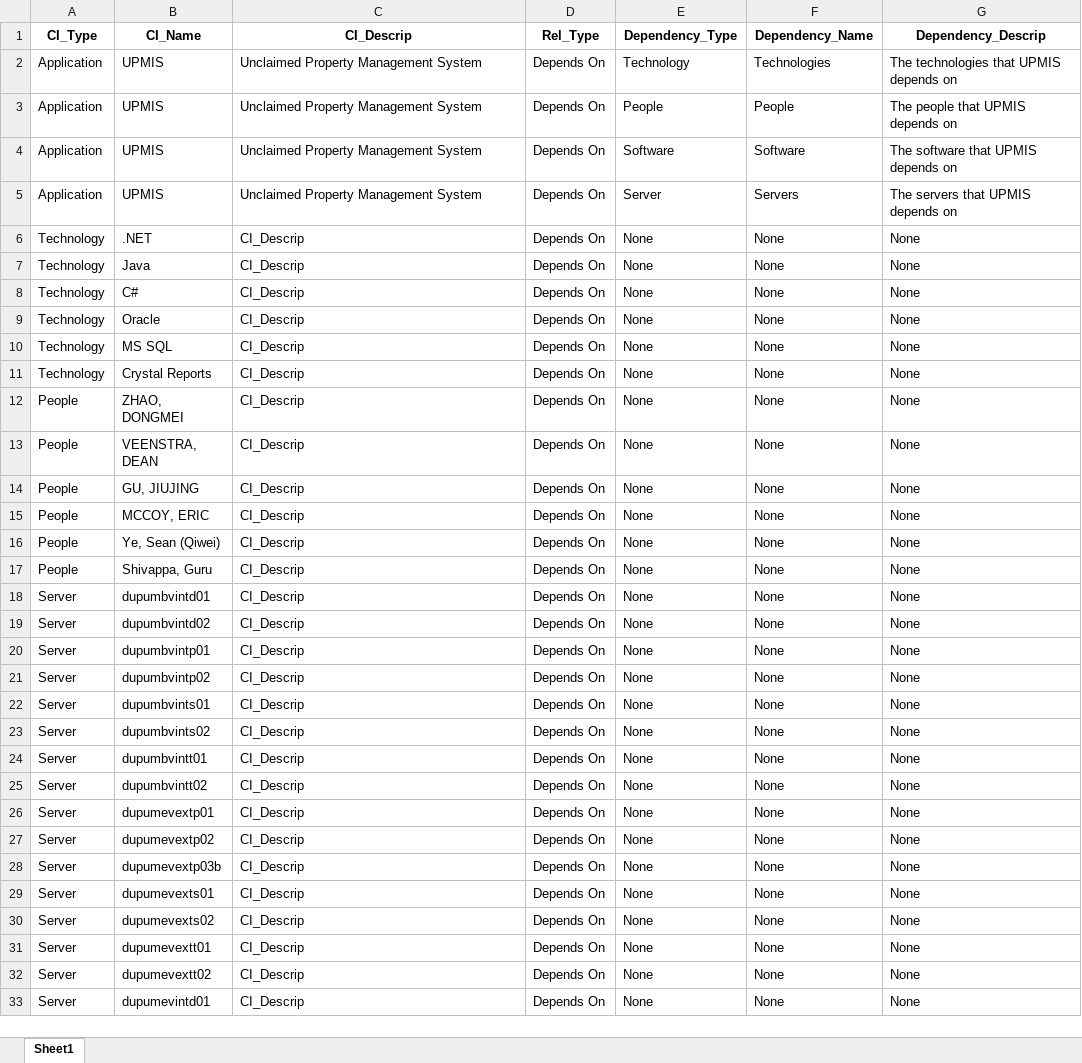
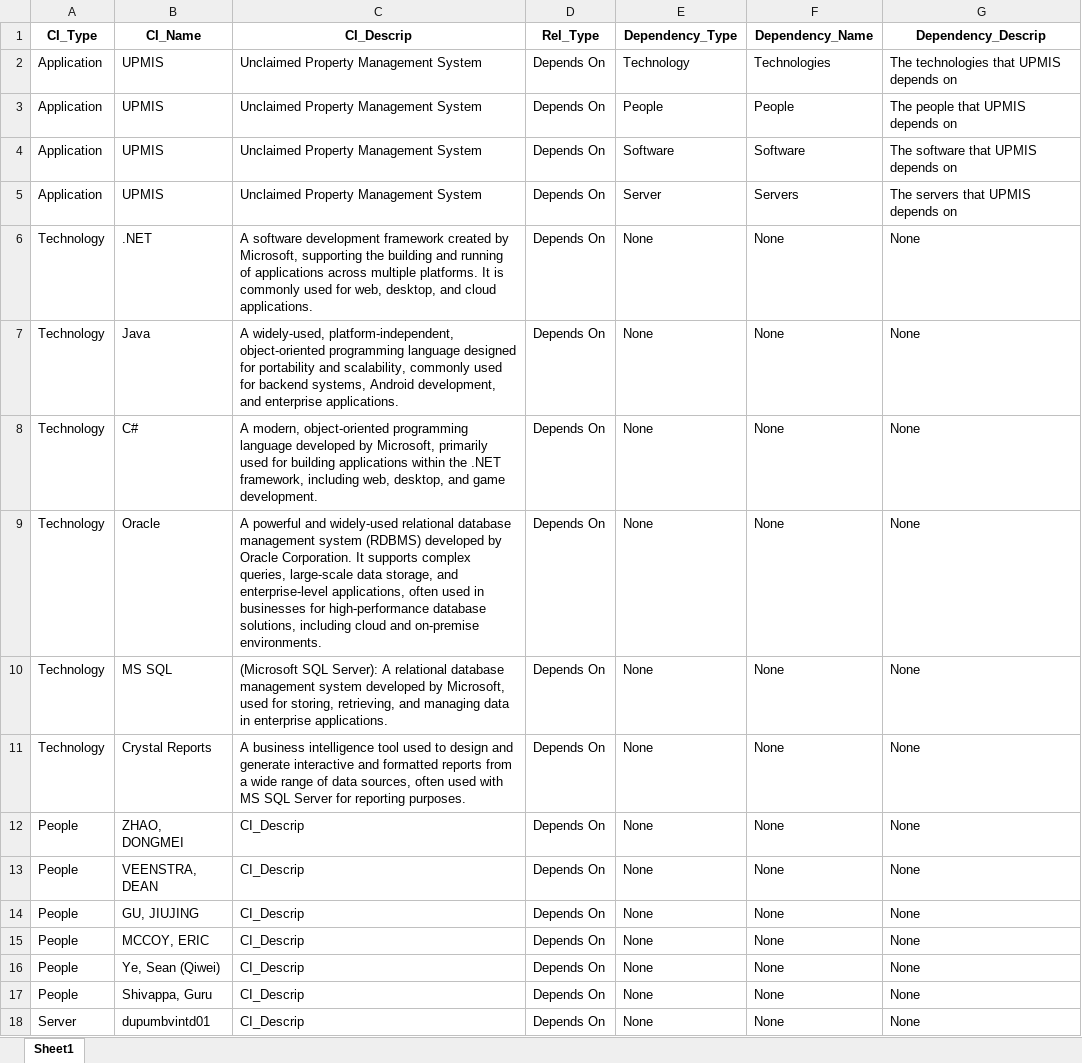
Before and after one commit to Descode8/Network-Diagram-App, an Excel workbook: utilities/data/network_diagram.xlsx, sheet Sheet1, drawn as a sheet; only a part is shown; the shorter side is filled out with more unchanged rows; values as stored, in another font and other column widths than the file's, no borders; the diff names each change by its address in the sheet, - before the commit and + after, or states it on an @@ line.

```diff
--- a/utilities/data/network_diagram.xlsx (sheet Sheet1)
+++ b/utilities/data/network_diagram.xlsx (sheet Sheet1)
-C6 (CI_Descrip): CI_Descrip
+C6 (CI_Descrip): A software development framework created by Microsoft, supporting the building and running of applications across multiple platforms. It is commonly used for web, desktop, and cloud applications.
-C7 (CI_Descrip): CI_Descrip
+C7 (CI_Descrip): A widely-used, platform-independent, object-oriented programming language designed for portability and scalability, commonly used for backend systems, Android development, and enterprise applications.
-C8 (CI_Descrip): CI_Descrip
+C8 (CI_Descrip): A modern, object-oriented programming language developed by Microsoft, primarily used for building applications within the .NET framework, including web, desktop, and game development.
-C9 (CI_Descrip): CI_Descrip
+C9 (CI_Descrip): A powerful and widely-used relational database management system (RDBMS) developed by Oracle Corporation. It supports complex queries, large-scale data storage, and enterprise-level applications, often used in businesses for high-performance database solutions, including cloud and on-premise environments.
-C10 (CI_Descrip): CI_Descrip
+C10 (CI_Descrip): (Microsoft SQL Server): A relational database management system developed by Microsoft, used for storing, retrieving, and managing data in enterprise applications.
-C11 (CI_Descrip): CI_Descrip
+C11 (CI_Descrip): A business intelligence tool used to design and generate interactive and formatted reports from a wide range of data sources, often used with MS SQL Server for reporting purposes.
```
Also changed, not shown: 2 other files.
